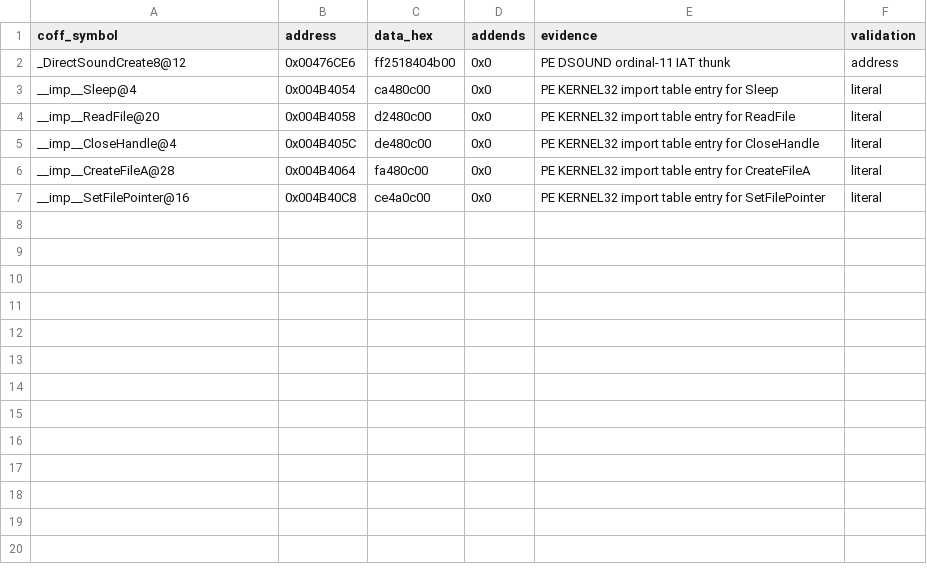
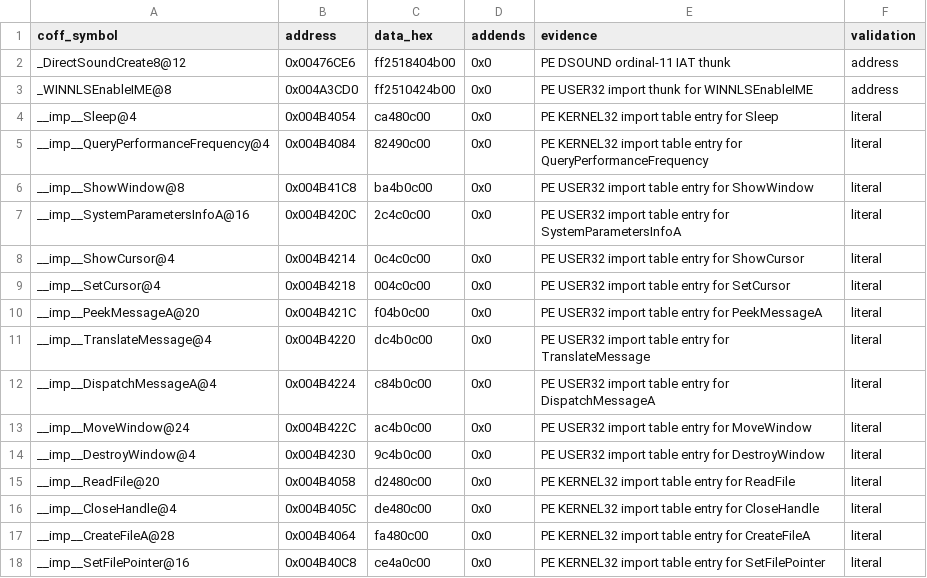
Before and after one commit to koishikois259/th08-multi, a CSV file: config/reccmp-relocations.csv, drawn as a sheet; the diff names each change by its address in the sheet, - before the commit and + after, or states it on an @@ line.

Commit message:
Attest WinMain import relocations

```diff
--- a/config/reccmp-relocations.csv
+++ b/config/reccmp-relocations.csv
+row 3: _WINNLSEnableIME@8 | 0x004A3CD0 | ff2510424b00 | 0x0 | PE USER32 import thunk for WINNLSEnableIME | address
+row 5: __imp__QueryPerformanceFrequency@4 | 0x004B4084 | 82490c00 | 0x0 | PE KERNEL32 import table entry for QueryPerformanceFrequency | literal
+row 6: __imp__ShowWindow@8 | 0x004B41C8 | ba4b0c00 | 0x0 | PE USER32 import table entry for ShowWindow | literal
+row 7: __imp__SystemParametersInfoA@16 | 0x004B420C | 2c4c0c00 | 0x0 | PE USER32 import table entry for SystemParametersInfoA | literal
+row 8: __imp__ShowCursor@4 | 0x004B4214 | 0c4c0c00 | 0x0 | PE USER32 import table entry for ShowCursor | literal
+row 9: __imp__SetCursor@4 | 0x004B4218 | 004c0c00 | 0x0 | PE USER32 import table entry for SetCursor | literal
+row 10: __imp__PeekMessageA@20 | 0x004B421C | f04b0c00 | 0x0 | PE USER32 import table entry for PeekMessageA | literal
+row 11: __imp__TranslateMessage@4 | 0x004B4220 | dc4b0c00 | 0x0 | PE USER32 import table entry for TranslateMessage | literal
+row 12: __imp__DispatchMessageA@4 | 0x004B4224 | c84b0c00 | 0x0 | PE USER32 import table entry for DispatchMessageA | literal
+row 13: __imp__MoveWindow@24 | 0x004B422C | ac4b0c00 | 0x0 | PE USER32 import table entry for MoveWindow | literal
+row 14: __imp__DestroyWindow@4 | 0x004B4230 | 9c4b0c00 | 0x0 | PE USER32 import table entry for DestroyWindow | literal
```
